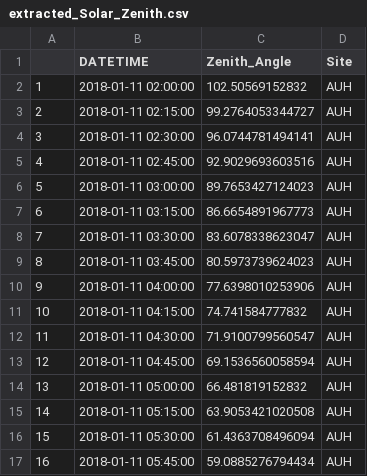
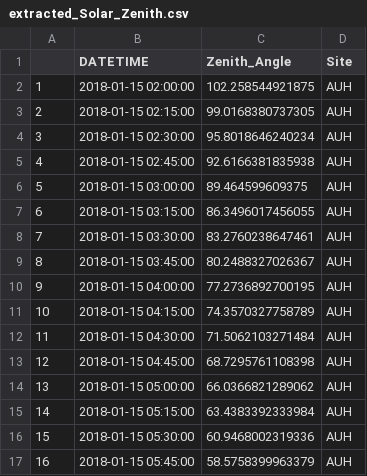
Before and after one commit to karafede/DUST_SEVIRI, a CSV file: R_scripts/DUST_operational/extracted_Solar_Zenith.csv, drawn as a sheet; only a part is shown; the diff covers the shown part only.

```diff
--- a/R_scripts/DUST_operational/extracted_Solar_Zenith.csv
+++ b/R_scripts/DUST_operational/extracted_Solar_Zenith.csv
@@ -1,17 +1,17 @@
 "","DATETIME","Zenith_Angle","Site"
-"1",2018-01-11 02:00:00,102.50569152832,"AUH"
-"2",2018-01-11 02:15:00,99.2764053344727,"AUH"
-"3",2018-01-11 02:30:00,96.0744781494141,"AUH"
-"4",2018-01-11 02:45:00,92.9029693603516,"AUH"
-"5",2018-01-11 03:00:00,89.7653427124023,"AUH"
-"6",2018-01-11 03:15:00,86.6654891967773,"AUH"
-"7",2018-01-11 03:30:00,83.6078338623047,"AUH"
-"8",2018-01-11 03:45:00,80.5973739624023,"AUH"
-"9",2018-01-11 04:00:00,77.6398010253906,"AUH"
-"10",2018-01-11 04:15:00,74.741584777832,"AUH"
-"11",2018-01-11 04:30:00,71.9100799560547,"AUH"
-"12",2018-01-11 04:45:00,69.1536560058594,"AUH"
-"13",2018-01-11 05:00:00,66.481819152832,"AUH"
-"14",2018-01-11 05:15:00,63.9053421020508,"AUH"
-"15",2018-01-11 05:30:00,61.4363708496094,"AUH"
-"16",2018-01-11 05:45:00,59.0885276794434,"AUH"
+"1",2018-01-15 02:00:00,102.258544921875,"AUH"
+"2",2018-01-15 02:15:00,99.0168380737305,"AUH"
+"3",2018-01-15 02:30:00,95.8018646240234,"AUH"
+"4",2018-01-15 02:45:00,92.6166381835938,"AUH"
+"5",2018-01-15 03:00:00,89.464599609375,"AUH"
+"6",2018-01-15 03:15:00,86.3496017456055,"AUH"
+"7",2018-01-15 03:30:00,83.2760238647461,"AUH"
+"8",2018-01-15 03:45:00,80.2488327026367,"AUH"
+"9",2018-01-15 04:00:00,77.2736892700195,"AUH"
+"10",2018-01-15 04:15:00,74.3570327758789,"AUH"
+"11",2018-01-15 04:30:00,71.5062103271484,"AUH"
+"12",2018-01-15 04:45:00,68.7295761108398,"AUH"
+"13",2018-01-15 05:00:00,66.0366821289062,"AUH"
+"14",2018-01-15 05:15:00,63.4383392333984,"AUH"
+"15",2018-01-15 05:30:00,60.9468002319336,"AUH"
+"16",2018-01-15 05:45:00,58.5758399963379,"AUH"
```
Also changed, not shown: 19 removed rows and 14 edited cells elsewhere in this file, 5 other files.
